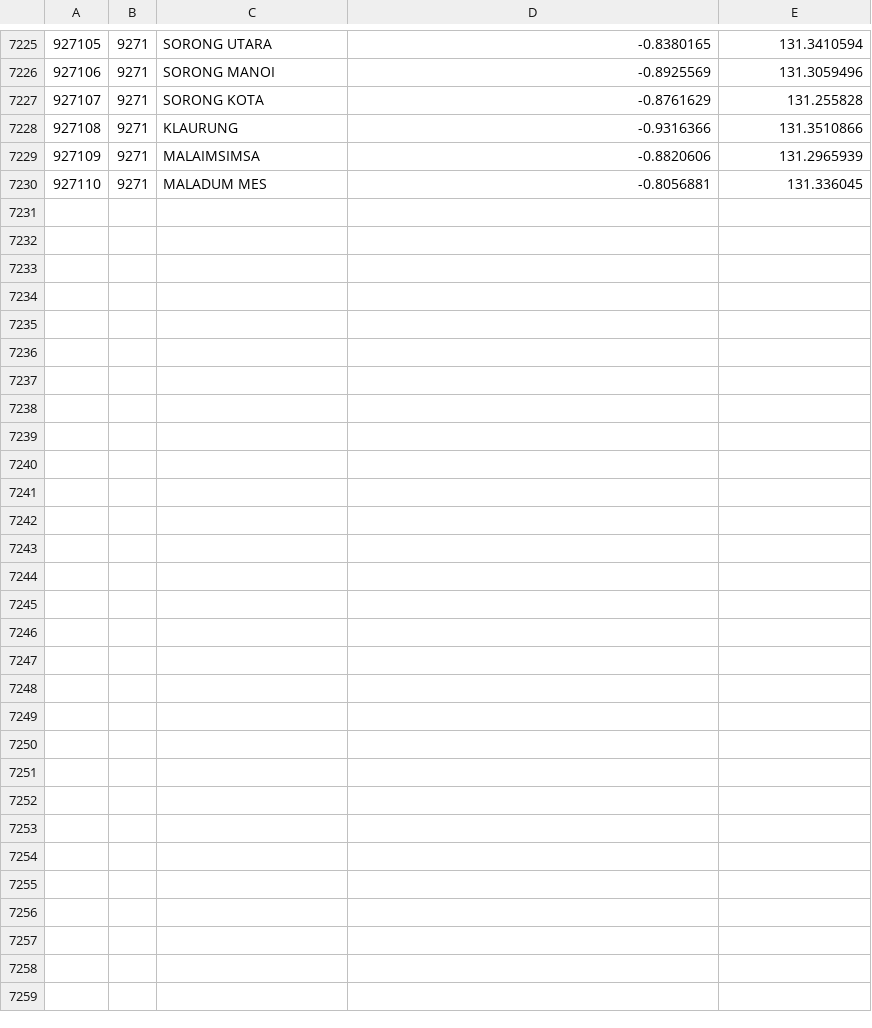
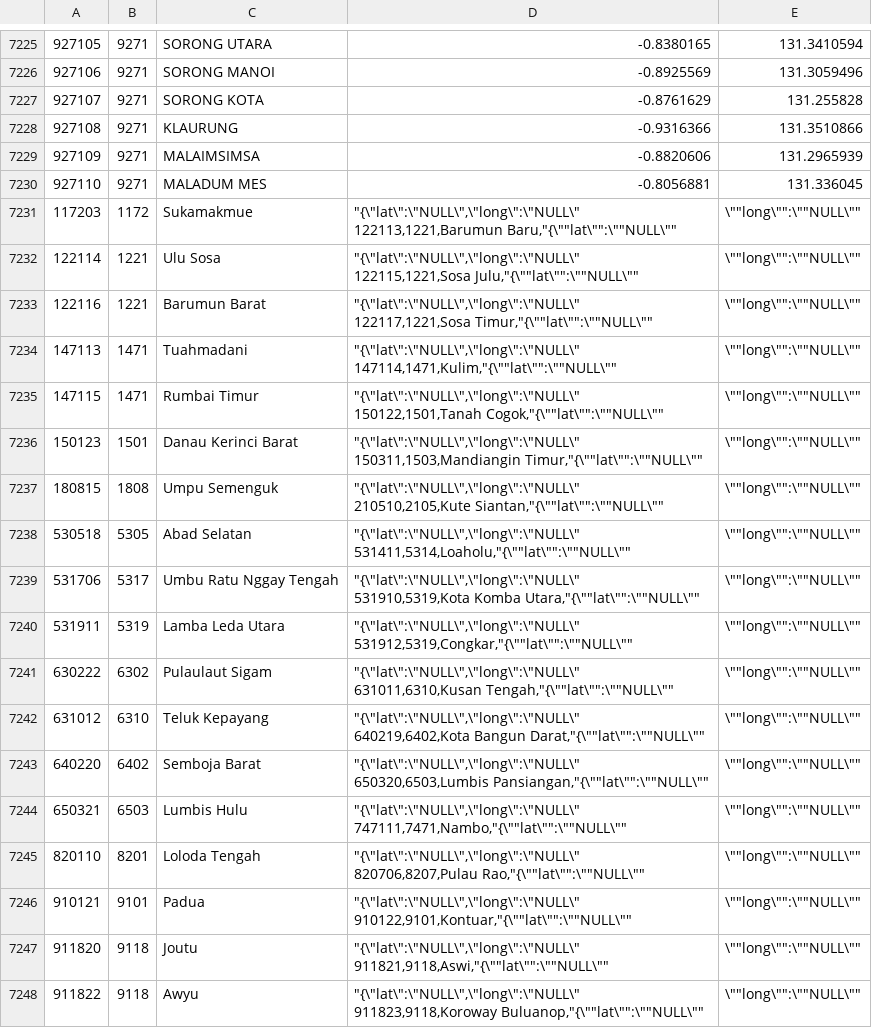
Before and after one commit to laravolt/indonesia, a CSV file: resources/csv/districts.csv, drawn as a sheet; only a part is shown, gaps mark what is left out; ↵ is a line break in a cell; the diff names each change by its address in the sheet, - before the commit and + after, or states it on an @@ line.

Commit message:
feat: data district 2022

```diff
--- a/resources/csv/districts.csv
+++ b/resources/csv/districts.csv
+row 7231: 117203 | 1172 | Sukamakmue | "{\"lat\":\"NULL\",\"long\":\"NULL\" ↵ 122113,1221,Barumun Baru,"{\""lat\"":\""NULL\"" | \""long\"":\""NULL\""
+row 7232: 122114 | 1221 | Ulu Sosa | "{\"lat\":\"NULL\",\"long\":\"NULL\" ↵ 122115,1221,Sosa Julu,"{\""lat\"":\""NULL\"" | \""long\"":\""NULL\""
+row 7233: 122116 | 1221 | Barumun Barat | "{\"lat\":\"NULL\",\"long\":\"NULL\" ↵ 122117,1221,Sosa Timur,"{\""lat\"":\""NULL\"" | \""long\"":\""NULL\""
+row 7234: 147113 | 1471 | Tuahmadani | "{\"lat\":\"NULL\",\"long\":\"NULL\" ↵ 147114,1471,Kulim,"{\""lat\"":\""NULL\"" | \""long\"":\""NULL\""
+row 7235: 147115 | 1471 | Rumbai Timur | "{\"lat\":\"NULL\",\"long\":\"NULL\" ↵ 150122,1501,Tanah Cogok,"{\""lat\"":\""NULL\"" | \""long\"":\""NULL\""
+row 7236: 150123 | 1501 | Danau Kerinci Barat | "{\"lat\":\"NULL\",\"long\":\"NULL\" ↵ 150311,1503,Mandiangin Timur,"{\""lat\"":\""NULL\"" | \""long\"":\""NULL\""
+row 7237: 180815 | 1808 | Umpu Semenguk | "{\"lat\":\"NULL\",\"long\":\"NULL\" ↵ 210510,2105,Kute Siantan,"{\""lat\"":\""NULL\"" | \""long\"":\""NULL\""
+row 7238: 530518 | 5305 | Abad Selatan | "{\"lat\":\"NULL\",\"long\":\"NULL\" ↵ 531411,5314,Loaholu,"{\""lat\"":\""NULL\"" | \""long\"":\""NULL\""
+row 7239: 531706 | 5317 | Umbu Ratu Nggay Tengah | "{\"lat\":\"NULL\",\"long\":\"NULL\" ↵ 531910,5319,Kota Komba Utara,"{\""lat\"":\""NULL\"" | \""long\"":\""NULL\""
+row 7240: 531911 | 5319 | Lamba Leda Utara | "{\"lat\":\"NULL\",\"long\":\"NULL\" ↵ 531912,5319,Congkar,"{\""lat\"":\""NULL\"" | \""long\"":\""NULL\""
+row 7241: 630222 | 6302 | Pulaulaut Sigam | "{\"lat\":\"NULL\",\"long\":\"NULL\" ↵ 631011,6310,Kusan Tengah,"{\""lat\"":\""NULL\"" | \""long\"":\""NULL\""
+row 7242: 631012 | 6310 | Teluk Kepayang | "{\"lat\":\"NULL\",\"long\":\"NULL\" ↵ 640219,6402,Kota Bangun Darat,"{\""lat\"":\""NULL\"" | \""long\"":\""NULL\""
+row 7243: 640220 | 6402 | Semboja Barat | "{\"lat\":\"NULL\",\"long\":\"NULL\" ↵ 650320,6503,Lumbis Pansiangan,"{\""lat\"":\""NULL\"" | \""long\"":\""NULL\""
+row 7244: 650321 | 6503 | Lumbis Hulu | "{\"lat\":\"NULL\",\"long\":\"NULL\" ↵ 747111,7471,Nambo,"{\""lat\"":\""NULL\"" | \""long\"":\""NULL\""
+row 7245: 820110 | 8201 | Loloda Tengah | "{\"lat\":\"NULL\",\"long\":\"NULL\" ↵ 820706,8207,Pulau Rao,"{\""lat\"":\""NULL\"" | \""long\"":\""NULL\""
+row 7246: 910121 | 9101 | Padua | "{\"lat\":\"NULL\",\"long\":\"NULL\" ↵ 910122,9101,Kontuar,"{\""lat\"":\""NULL\"" | \""long\"":\""NULL\""
+row 7247: 911820 | 9118 | Joutu | "{\"lat\":\"NULL\",\"long\":\"NULL\" ↵ 911821,9118,Aswi,"{\""lat\"":\""NULL\"" | \""long\"":\""NULL\""
+row 7248: 911822 | 9118 | Awyu | "{\"lat\":\"NULL\",\"long\":\"NULL\" ↵ 911823,9118,Koroway Buluanop,"{\""lat\"":\""NULL\"" | \""long\"":\""NULL\""
```
